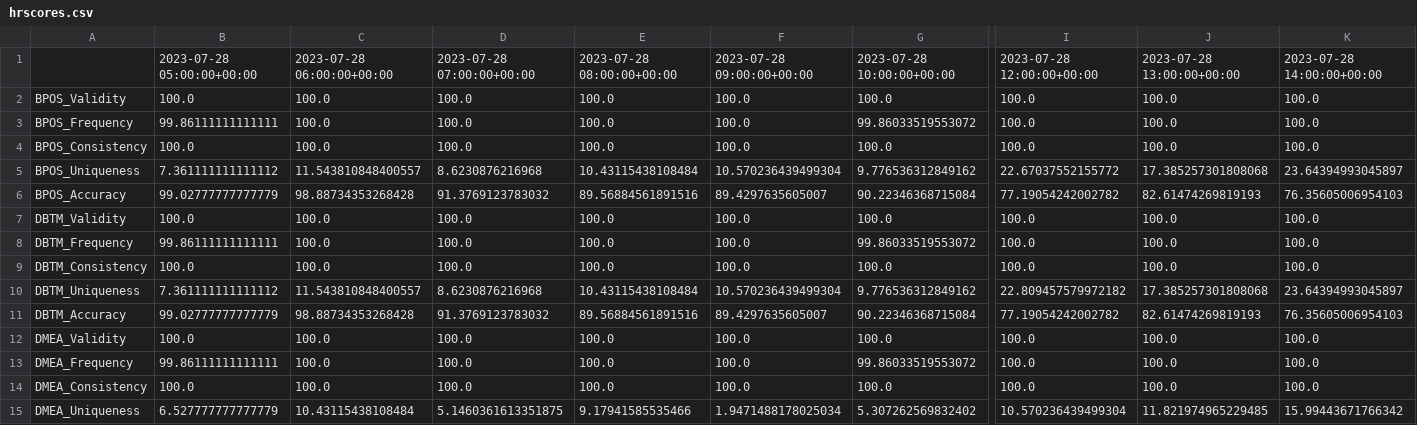
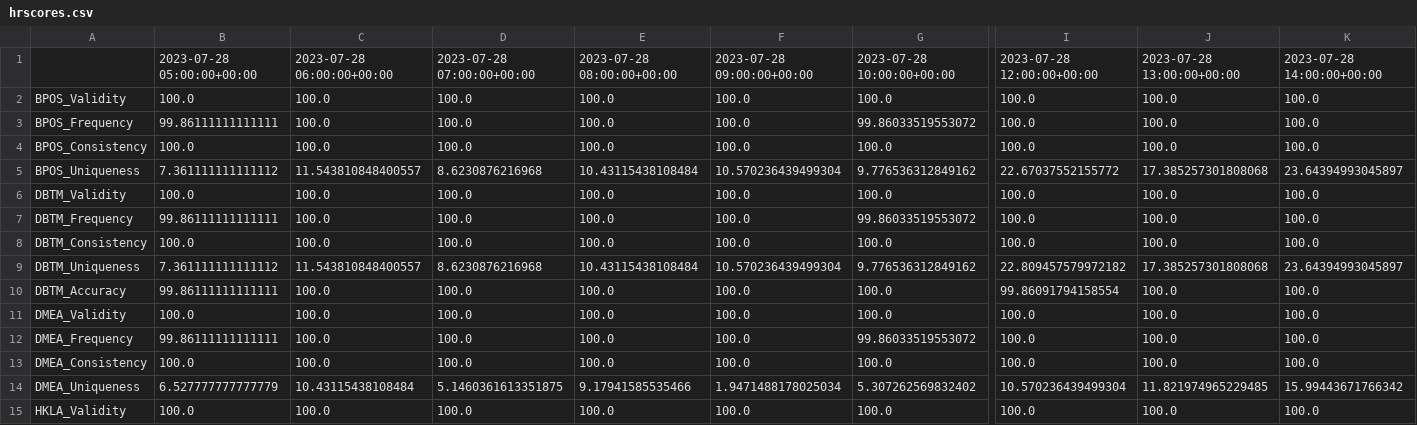
Before and after one commit to Petrolink/Data-Quality, a CSV file: hrscores.csv, drawn as a sheet; only a part is shown, gaps mark what is left out; the shorter side is filled out with more unchanged rows; removed rows and columns are numbered as before the commit, all else as after; rows hold the shown columns only; the diff covers the shown part only; the diff names each change by its address in the sheet, - before the commit and + after, or states it on an @@ line.

```diff
--- a/hrscores.csv
+++ b/hrscores.csv
-row 6: BPOS_Accuracy | 99.02777777777779 | 98.88734353268428 | 91.3769123783032 | 89.56884561891516 | 89.4297635605007 | 90.22346368715084 | 77.19054242002782 | 82.61474269819193 | 76.35605006954103
-B10: 99.02777777777779
+B10: 99.86111111111111
-C10: 98.88734353268428
+C10: 100.0
-D10: 91.3769123783032
+D10: 100.0
-E10: 89.56884561891516
+E10: 100.0
-F10: 89.4297635605007
+F10: 100.0
-G10: 90.22346368715084
+G10: 100.0
-I10: 77.19054242002782
+I10: 99.86091794158554
-J10: 82.61474269819193
+J10: 100.0
-K10: 76.35605006954103
+K10: 100.0
```
Also changed, not shown: 35 edited cells elsewhere in this file, hroverall.csv, scores.csv, 6 other files.
